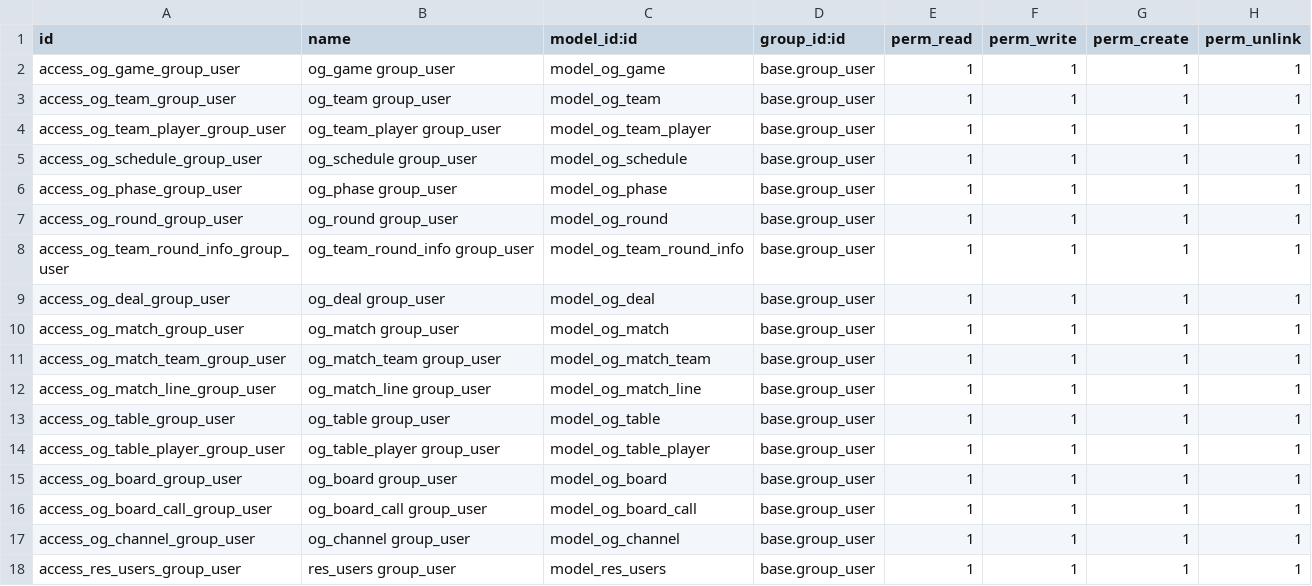
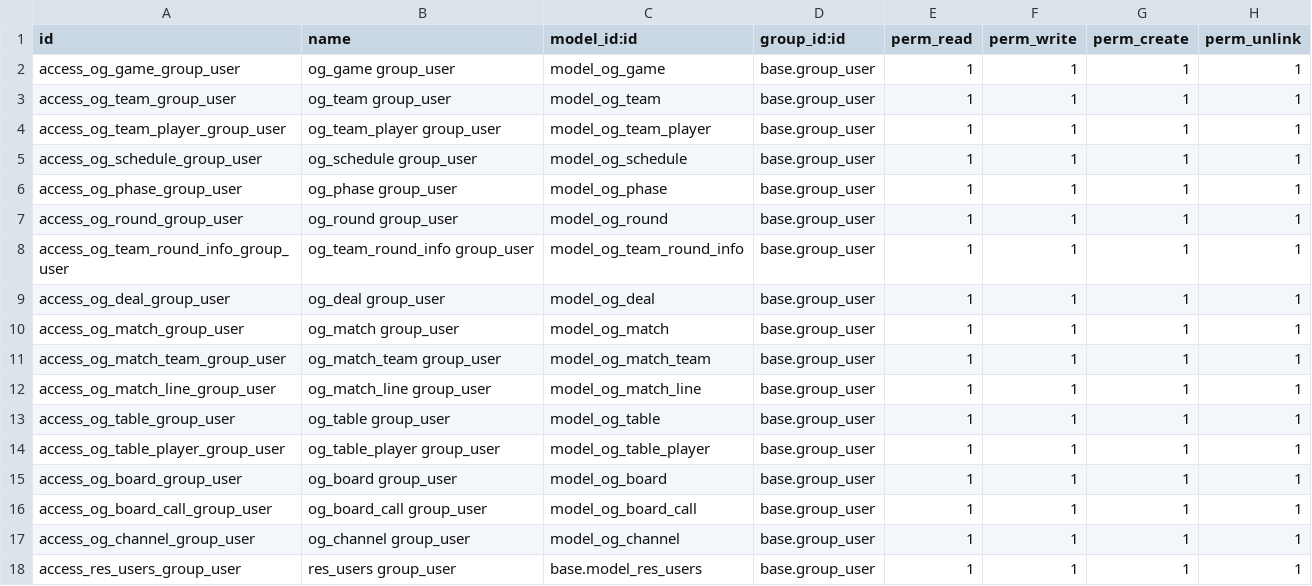
Before and after one commit to odht/zog_igame, a CSV file: backend/zog_igame/security/ir.model.access.csv, drawn as a sheet.

```diff
--- a/backend/zog_igame/security/ir.model.access.csv
+++ b/backend/zog_igame/security/ir.model.access.csv
@@ -17,2 +17,2 @@
 "access_og_channel_group_user","og_channel group_user","model_og_channel","base.group_user",1,1,1,1
-"access_res_users_group_user","res_users group_user","model_res_users","base.group_user",1,1,1,1
+"access_res_users_group_user","res_users group_user","base.model_res_users","base.group_user",1,1,1,1
```
Also changed, not shown: 1 other file.
